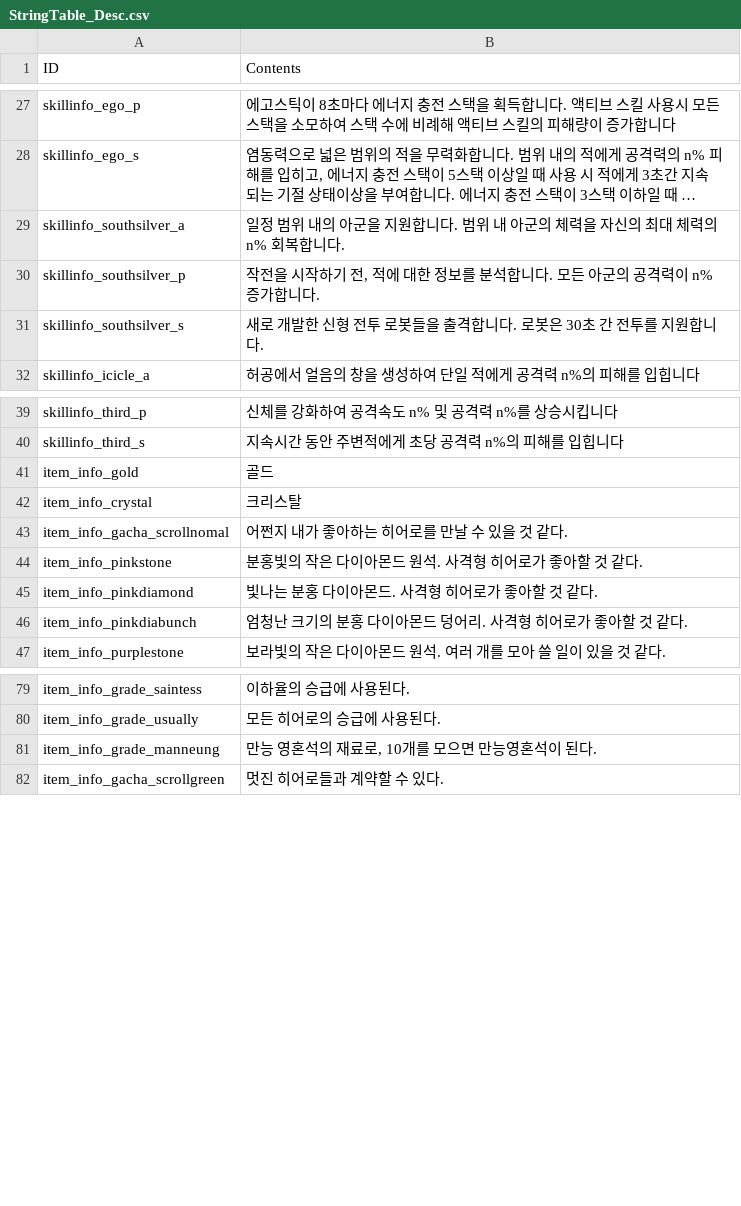
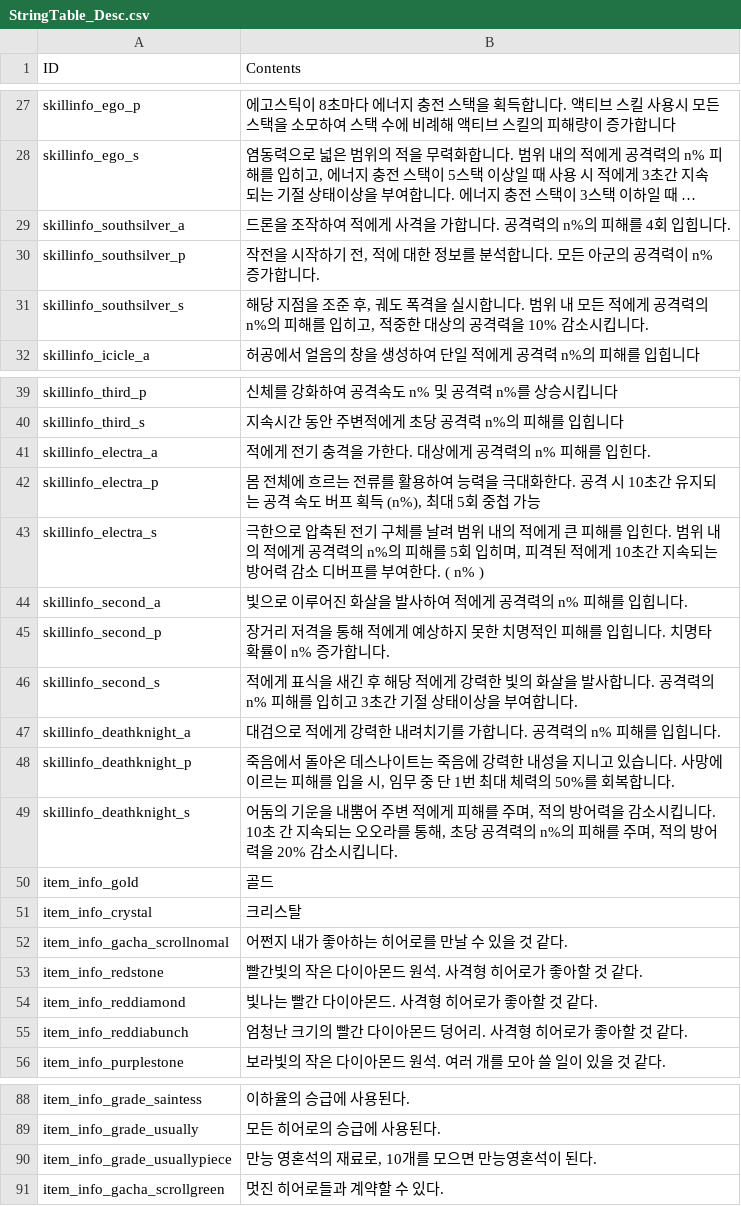
Before and after one commit to rockdo4/metacraft, a CSV file: Assets/Tables/StringTable_Desc.csv, drawn as a sheet; only a part is shown, gaps mark what is left out; long unchanged cells end in …; addresses are those after the commit; the diff names each change by its address in the sheet, - before the commit and + after, or states it on an @@ line.

```diff
--- a/Assets/Tables/StringTable_Desc.csv
+++ b/Assets/Tables/StringTable_Desc.csv
-B29 (Contents): 일정 범위 내의 아군을 지원합니다. 범위 내 아군의 체력을 자신의 최대 체력의 n% 회복합니다.
+B29 (Contents): 드론을 조작하여 적에게 사격을 가합니다. 공격력의 n%의 피해를 4회 입힙니다.
-B31 (Contents): 새로 개발한 신형 전투 로봇들을 출격합니다. 로봇은 30초 간 전투를 지원합니다.
+B31 (Contents): 해당 지점을 조준 후, 궤도 폭격을 실시합니다. 범위 내 모든 적에게 공격력의 n%의 피해를 입히고, 적중한 대상의 공격력을 10% 감소시킵니다.
+row 41: skillinfo_electra_a | 적에게 전기 충격을 가한다. 대상에게 공격력의 n% 피해를 입힌다.
+row 42: skillinfo_electra_p | 몸 전체에 흐르는 전류를 활용하여 능력을 극대화한다. 공격 시 10초간 유지되는 공격 속도 버프 획득 (n%), 최대 5회 중첩 가능
+row 43: skillinfo_electra_s | 극한으로 압축된 전기 구체를 날려 범위 내의 적에게 큰 피해를 입힌다. 범위 내의 적에게 공격력의 n%의 피해를 5회 입히며, 피격된 적에게 10초간 지속되는 방어력 감소 디버프를 부여한다. ( n% )
+row 44: skillinfo_second_a | 빛으로 이루어진 화살을 발사하여 적에게 공격력의 n% 피해를 입힙니다.
+row 45: skillinfo_second_p | 장거리 저격을 통해 적에게 예상하지 못한 치명적인 피해를 입힙니다. 치명타 확률이 n% 증가합니다.
+row 46: skillinfo_second_s | 적에게 표식을 새긴 후 해당 적에게 강력한 빛의 화살을 발사합니다. 공격력의 n% 피해를 입히고 3초간 기절 상태이상을 부여합니다.
+row 47: skillinfo_deathknight_a | 대검으로 적에게 강력한 내려치기를 가합니다. 공격력의 n% 피해를 입힙니다.
+row 48: skillinfo_deathknight_p | 죽음에서 돌아온 데스나이트는 죽음에 강력한 내성을 지니고 있습니다. 사망에 이르는 피해를 입을 시, 임무 중 단 1번 최대 체력의 50%를 회복합니다.
+row 49: skillinfo_deathknight_s | 어둠의 기운을 내뿜어 주변 적에게 피해를 주며, 적의 방어력을 감소시킵니다. 10초 간 지속되는 오오라를 통해, 초당 공격력의 n%의 피해를 주며, 적의 방어력을 20% 감소시킵니다.
-A53 (ID): item_info_pinkstone
+A53 (ID): item_info_redstone
-B53 (Contents): 분홍빛의 작은 다이아몬드 원석. 사격형 히어로가 좋아할 것 같다.
+B53 (Contents): 빨간빛의 작은 다이아몬드 원석. 사격형 히어로가 좋아할 것 같다.
-A54 (ID): item_info_pinkdiamond
+A54 (ID): item_info_reddiamond
-B54 (Contents): 빛나는 분홍 다이아몬드. 사격형 히어로가 좋아할 것 같다.
+B54 (Contents): 빛나는 빨간 다이아몬드. 사격형 히어로가 좋아할 것 같다.
-A55 (ID): item_info_pinkdiabunch
+A55 (ID): item_info_reddiabunch
-B55 (Contents): 엄청난 크기의 분홍 다이아몬드 덩어리. 사격형 히어로가 좋아할 것 같다.
+B55 (Contents): 엄청난 크기의 빨간 다이아몬드 덩어리. 사격형 히어로가 좋아할 것 같다.
-A90 (ID): item_info_grade_manneung
+A90 (ID): item_info_grade_usuallypiece
```
Also changed, not shown: Assets/Tables/ItemInfoTable.csv, 4 other files.
